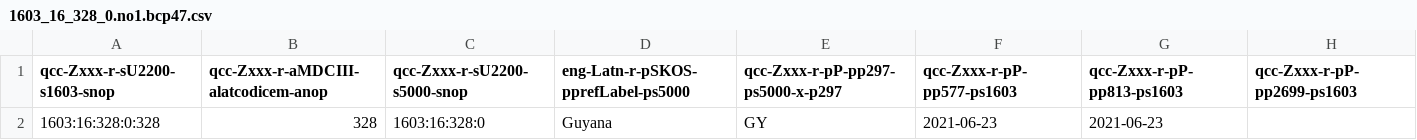
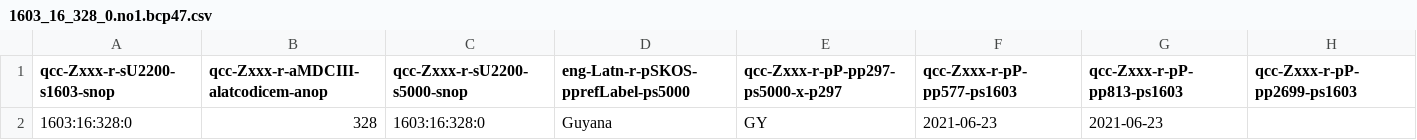
Before and after one commit to MDCIII/1603_16_328, a CSV file: 1603/16/328/0/1603_16_328_0.no1.bcp47.csv, drawn as a sheet.

```diff
--- a/1603/16/328/0/1603_16_328_0.no1.bcp47.csv
+++ b/1603/16/328/0/1603_16_328_0.no1.bcp47.csv
@@ -1,2 +1,2 @@
 qcc-Zxxx-r-sU2200-s1603-snop,qcc-Zxxx-r-aMDCIII-alatcodicem-anop,qcc-Zxxx-r-sU2200-s5000-snop,eng-Latn-r-pSKOS-pprefLabel-ps5000,qcc-Zxxx-r-pP-pp297-ps5000-x-p297,qcc-Zxxx-r-pP-pp577-ps1603,qcc-Zxxx-r-pP-pp813-ps1603,qcc-Zxxx-r-pP-pp2699-ps1603
-1603:16:328:0:328,328,1603:16:328:0,Guyana,GY,2021-06-23,2021-06-23,
+1603:16:328:0,328,1603:16:328:0,Guyana,GY,2021-06-23,2021-06-23,
```
Also changed, not shown: 1603/16/328/0/1603_16_328_0.no1.tm.hxl.csv.
